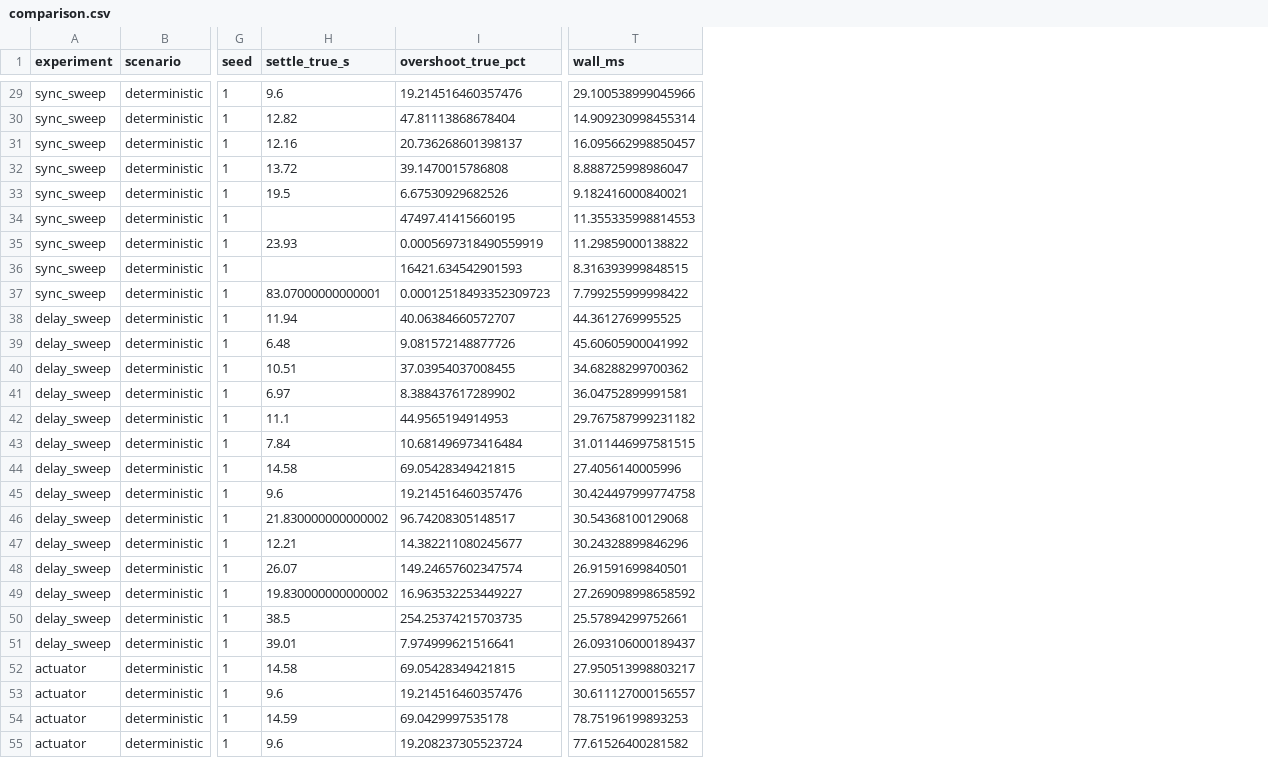
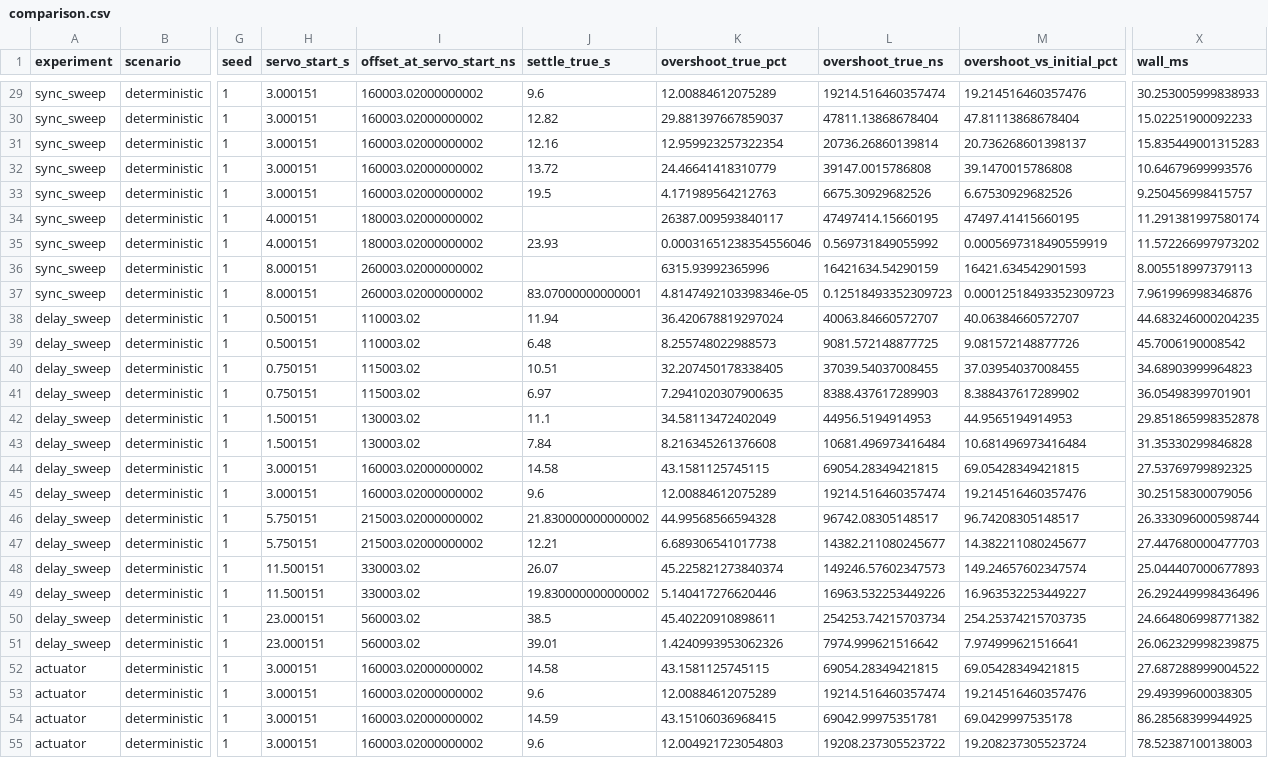
Before and after one commit to mastupristi/PTP_sim, a CSV file: results/comparison.csv, drawn as a sheet; only a part is shown, gaps mark what is left out; addresses are those after the commit; the diff covers the shown part only; the diff names each change by its address in the sheet, - before the commit and + after, or states it on an @@ line.

```diff
--- a/results/comparison.csv
+++ b/results/comparison.csv
+column H (servo_start_s), rows 29-55: 3.000151 | 3.000151 | 3.000151 | 3.000151 | 3.000151 | 4.000151 | 4.000151 | 8.000151 | 8.000151 | 0.500151 | 0.500151 | 0.750151 | 0.750151 | 1.500151 | 1.500151 | 3.000151 | 3.000151 | 5.750151 | 5.750151 | 11.500151 | 11.500151 | 23.000151 | 23.000151 | 3.000151 | 3.000151 | 3.000151 | 3.000151
+column I (offset_at_servo_start_ns), rows 29-55: 160003.02000000002 | 160003.02000000002 | 160003.02000000002 | 160003.02000000002 | 160003.02000000002 | 180003.02000000002 | 180003.02000000002 | 260003.02000000002 | 260003.02000000002 | 110003.02 | 110003.02 | 115003.02 | 115003.02 | 130003.02 | 130003.02 | 160003.02000000002 | 160003.02000000002 | 215003.02000000002 | 215003.02000000002 | 330003.02 | 330003.02 | 560003.02 | 560003.02 | 160003.02000000002 | 160003.02000000002 | 160003.02000000002 | 160003.02000000002
+column K (overshoot_true_pct), rows 29-55: 12.00884612075289 | 29.881397667859037 | 12.959923257322354 | 24.46641418310779 | 4.171989564212763 | 26387.009593840117 | 0.00031651238354556046 | 6315.93992365996 | 4.8147492103398346e-05 | 36.420678819297024 | 8.255748022988573 | 32.207450178338405 | 7.2941020307900635 | 34.58113472402049 | 8.216345261376608 | 43.1581125745115 | 12.00884612075289 | 44.99568566594328 | 6.689306541017738 | 45.225821273840374 | 5.140417276620446 | 45.40220910898611 | 1.4240993953062326 | 43.1581125745115 | 12.00884612075289 | 43.15106036968415 | 12.004921723054803
+column L (overshoot_true_ns), rows 29-55: 19214.516460357474 | 47811.13868678404 | 20736.26860139814 | 39147.0015786808 | 6675.30929682526 | 47497414.15660195 | 0.569731849055992 | 16421634.54290159 | 0.12518493352309723 | 40063.84660572707 | 9081.572148877725 | 37039.54037008455 | 8388.437617289903 | 44956.5194914953 | 10681.496973416484 | 69054.28349421815 | 19214.516460357474 | 96742.08305148517 | 14382.211080245677 | 149246.57602347573 | 16963.532253449226 | 254253.74215703734 | 7974.999621516642 | 69054.28349421815 | 19214.516460357474 | 69042.99975351781 | 19208.237305523722
-M1: overshoot_true_pct
+M1: overshoot_vs_initial_pct
-X29 (wall_ms): 29.100538999045966
+X29 (wall_ms): 30.253005999838933
-X30 (wall_ms): 14.909230998455314
+X30 (wall_ms): 15.02251900092233
-X31 (wall_ms): 16.095662998850457
+X31 (wall_ms): 15.835449001315283
-X32 (wall_ms): 8.888725998986047
+X32 (wall_ms): 10.64679699993576
-X33 (wall_ms): 9.182416000840021
+X33 (wall_ms): 9.250456998415757
-X34 (wall_ms): 11.355335998814553
+X34 (wall_ms): 11.291381997580174
-X35 (wall_ms): 11.29859000138822
+X35 (wall_ms): 11.572266997973202
-X36 (wall_ms): 8.316393999848515
+X36 (wall_ms): 8.005518997379113
-X37 (wall_ms): 7.799255999998422
+X37 (wall_ms): 7.961996998346876
-X38 (wall_ms): 44.3612769995525
+X38 (wall_ms): 44.683246000204235
-X39 (wall_ms): 45.60605900041992
+X39 (wall_ms): 45.7006190008542
-X40 (wall_ms): 34.68288299700362
+X40 (wall_ms): 34.68903999964823
-X41 (wall_ms): 36.04752899991581
+X41 (wall_ms): 36.05498399701901
-X42 (wall_ms): 29.767587999231182
+X42 (wall_ms): 29.851865998352878
-X43 (wall_ms): 31.011446997581515
+X43 (wall_ms): 31.35330299846828
-X44 (wall_ms): 27.4056140005996
+X44 (wall_ms): 27.53769799892325
-X45 (wall_ms): 30.424497999774758
+X45 (wall_ms): 30.25158300079056
-X46 (wall_ms): 30.54368100129068
+X46 (wall_ms): 26.333096000598744
-X47 (wall_ms): 30.24328899846296
+X47 (wall_ms): 27.447680000477703
-X48 (wall_ms): 26.91591699840501
+X48 (wall_ms): 25.044407000677893
-X49 (wall_ms): 27.269098998658592
+X49 (wall_ms): 26.292449998436496
-X50 (wall_ms): 25.57894299752661
+X50 (wall_ms): 24.664806998771382
-X51 (wall_ms): 26.093106000189437
+X51 (wall_ms): 26.062329998239875
-X52 (wall_ms): 27.950513998803217
+X52 (wall_ms): 27.687288999004522
-X53 (wall_ms): 30.611127000156557
+X53 (wall_ms): 29.49399600038305
-X54 (wall_ms): 78.75196199893253
+X54 (wall_ms): 86.28568399944925
-X55 (wall_ms): 77.61526400281582
+X55 (wall_ms): 78.52387100138003
```
Also changed, not shown: 37 edited cells elsewhere in this file, 20 other files.
